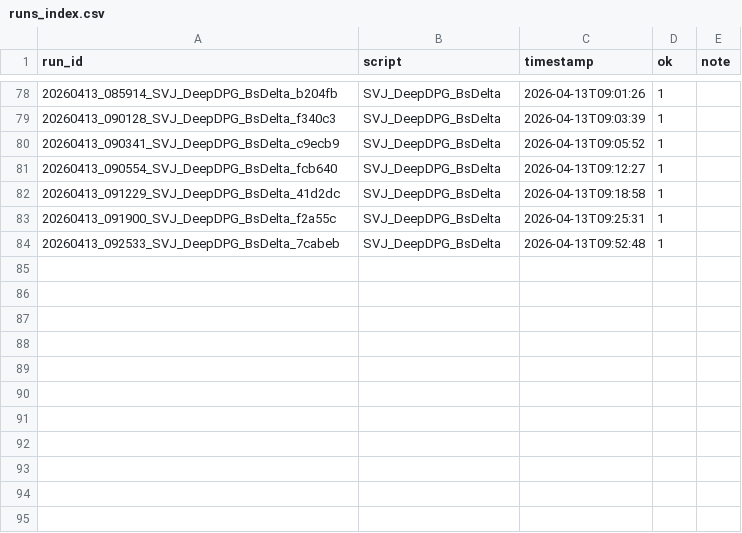
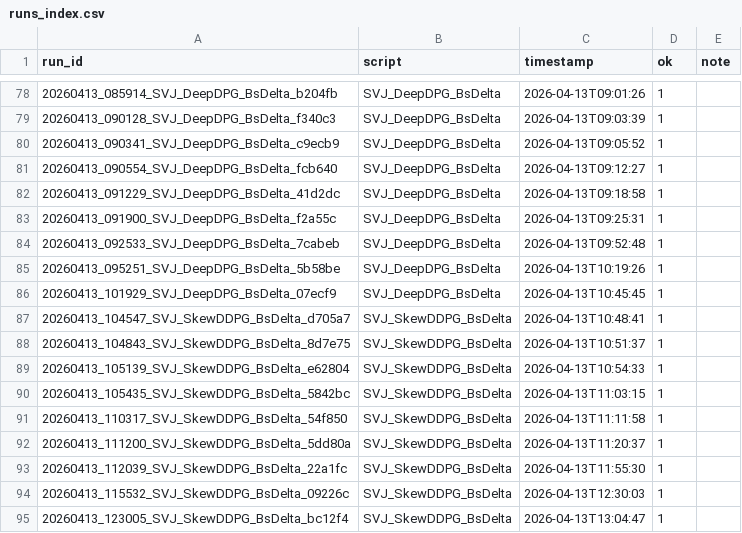
Before and after one commit to thibault-charbonnier/deep-hedging, a CSV file: outputs/runs_index.csv, drawn as a sheet; only a part is shown, gaps mark what is left out.

Commit message:
plein de run !

```diff
--- a/outputs/runs_index.csv
+++ b/outputs/runs_index.csv
@@ -84 +84,12 @@ run_id,script,timestamp,ok,note
 20260413_092533_SVJ_DeepDPG_BsDelta_7cabeb,SVJ_DeepDPG_BsDelta,2026-04-13T09:52:48,1,
+20260413_095251_SVJ_DeepDPG_BsDelta_5b58be,SVJ_DeepDPG_BsDelta,2026-04-13T10:19:26,1,
+20260413_101929_SVJ_DeepDPG_BsDelta_07ecf9,SVJ_DeepDPG_BsDelta,2026-04-13T10:45:45,1,
+20260413_104547_SVJ_SkewDDPG_BsDelta_d705a7,SVJ_SkewDDPG_BsDelta,2026-04-13T10:48:41,1,
+20260413_104843_SVJ_SkewDDPG_BsDelta_8d7e75,SVJ_SkewDDPG_BsDelta,2026-04-13T10:51:37,1,
+20260413_105139_SVJ_SkewDDPG_BsDelta_e62804,SVJ_SkewDDPG_BsDelta,2026-04-13T10:54:33,1,
+20260413_105435_SVJ_SkewDDPG_BsDelta_5842bc,SVJ_SkewDDPG_BsDelta,2026-04-13T11:03:15,1,
+20260413_110317_SVJ_SkewDDPG_BsDelta_54f850,SVJ_SkewDDPG_BsDelta,2026-04-13T11:11:58,1,
+20260413_111200_SVJ_SkewDDPG_BsDelta_5dd80a,SVJ_SkewDDPG_BsDelta,2026-04-13T11:20:37,1,
+20260413_112039_SVJ_SkewDDPG_BsDelta_22a1fc,SVJ_SkewDDPG_BsDelta,2026-04-13T11:55:30,1,
+20260413_115532_SVJ_SkewDDPG_BsDelta_09226c,SVJ_SkewDDPG_BsDelta,2026-04-13T12:30:03,1,
+20260413_123005_SVJ_SkewDDPG_BsDelta_bc12f4,SVJ_SkewDDPG_BsDelta,2026-04-13T13:04:47,1,
```
